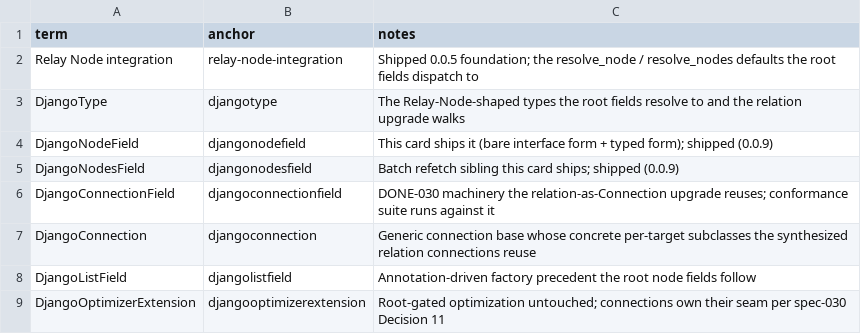
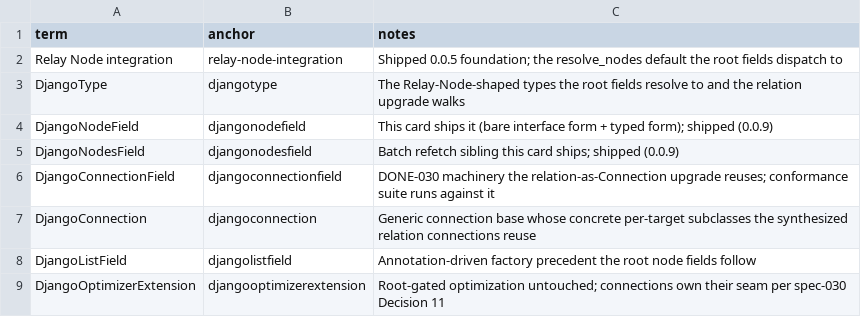
Before and after one commit to unaxy/django-strawberry-framework, a CSV file: docs/SPECS/appx/spec-032-full_relay-0_0_9-terms.csv, drawn as a sheet; only a part is shown.

Commit message:
fix(relay): node(id:) holds a resolve_nodes override to the batch field's contract (item 953)
For a type that keeps Strawberry's Node.resolve_node, DjangoNodeField reads its one id
through resolve_nodes(node_ids=[id], required=False) itself, under the guards
DjangoNodesField applies: a return that is not one row (or None) for the id is the named
ConfigurationError, not an unknown error or a silently served first row, and an async
resolve_nodes override under a sync view is refused naming resolve_nodes with its
coroutine closed. A type overriding resolve_node is answered by it.

Documented that a node id names its row by the key column's exact value: an id matching
only through a case-insensitive collation answers null. spec-032's pageInfo bullet and
the specs' claims of a resolve_node default are corrected.

```diff
--- a/docs/SPECS/appx/spec-032-full_relay-0_0_9-terms.csv
+++ b/docs/SPECS/appx/spec-032-full_relay-0_0_9-terms.csv
@@ -1,3 +1,3 @@
 term,anchor,notes
-Relay Node integration,relay-node-integration,Shipped 0.0.5 foundation; the resolve_node / resolve_nodes defaults the root fields dispatch to
+Relay Node integration,relay-node-integration,Shipped 0.0.5 foundation; the resolve_nodes default the root fields dispatch to
 DjangoType,djangotype,The Relay-Node-shaped types the root fields resolve to and the relation upgrade walks
```
Also changed, not shown: 17 other files.
